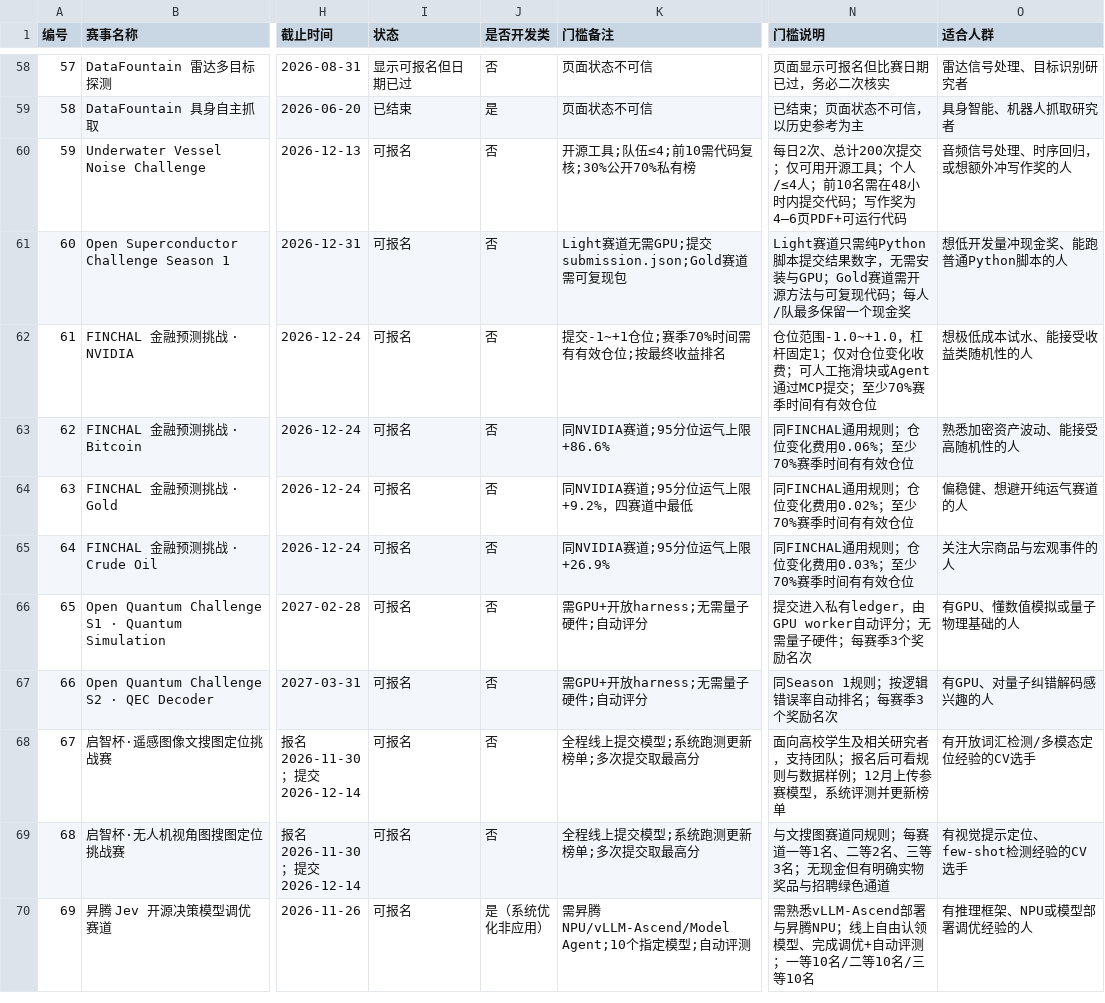
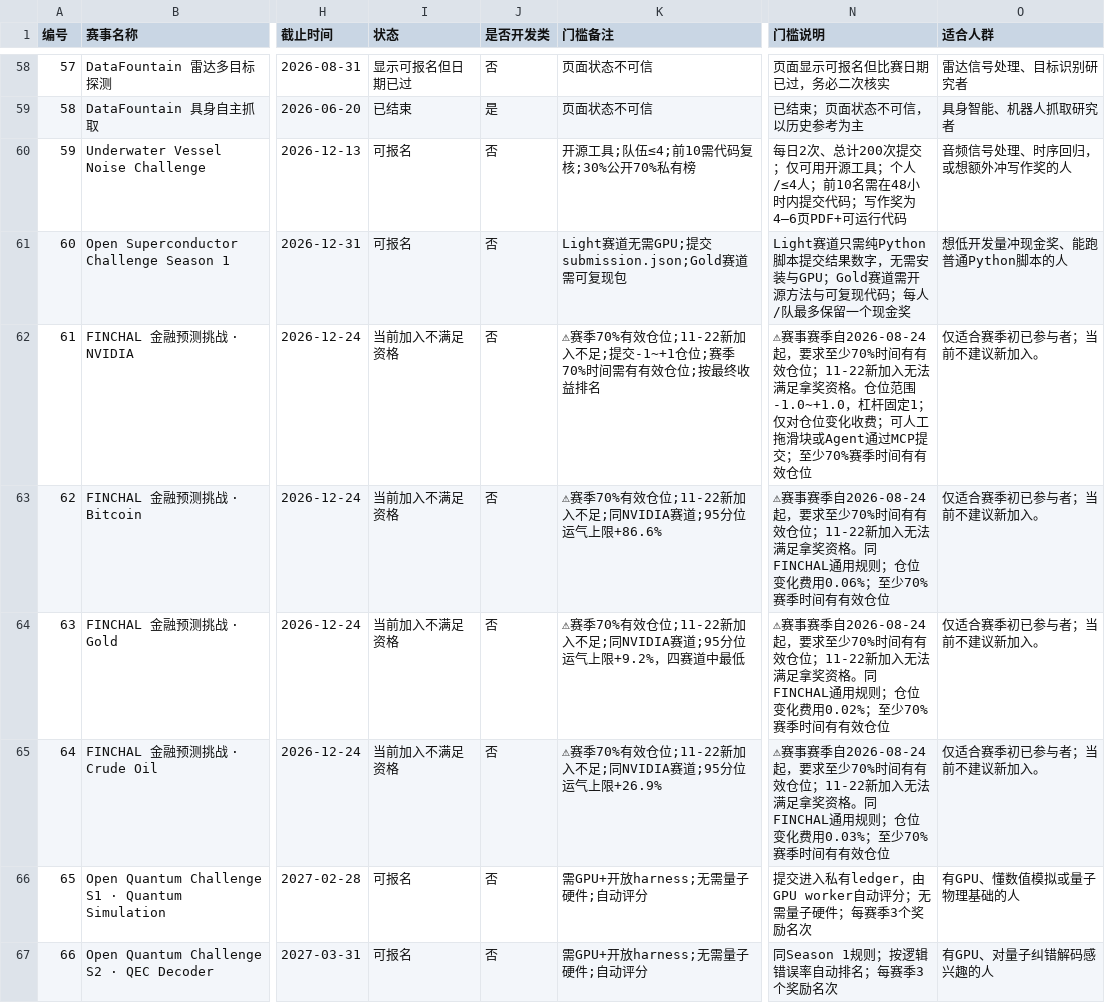
Before and after one commit to Hansen0223/competitions-of-recoding, a CSV file: competitions.csv, drawn as a sheet; only a part is shown, gaps mark what is left out; the shorter side is filled out with more unchanged rows; the diff names each change by its address in the sheet, - before the commit and + after, or states it on an @@ line.

```diff
--- a/competitions.csv
+++ b/competitions.csv
-I62:I65 (状态): 可报名
+I62:I65 (状态): 当前加入不满足资格
-K62 (门槛备注): 提交-1~+1仓位;赛季70%时间需有有效仓位;按最终收益排名
+K62 (门槛备注): ⚠赛季70%有效仓位;11-22新加入不足;提交-1~+1仓位;赛季70%时间需有有效仓位;按最终收益排名
-N62 (门槛说明): 仓位范围…
+N62 (门槛说明): ⚠赛事赛季自2026-08-24起，要求至少70%时间有有效仓位；11-22新加入无法满足拿奖资格。仓位范围…
-O62 (适合人群): 想极低成本试水、能接受收益类随机性的人
+O62 (适合人群): 仅适合赛季初已参与者；当前不建议新加入。
-K63 (门槛备注): 同NVIDIA赛道;95分位运气上限+86.6%
+K63 (门槛备注): ⚠赛季70%有效仓位;11-22新加入不足;同NVIDIA赛道;95分位运气上限+86.6%
-N63 (门槛说明): 同FINCHAL通用…
+N63 (门槛说明): ⚠赛事赛季自2026-08-24起，要求至少70%时间有有效仓位；11-22新加入无法满足拿奖资格。同FINCHAL通用…
-O63 (适合人群): 熟悉加密资产波动、能接受高随机性的人
+O63 (适合人群): 仅适合赛季初已参与者；当前不建议新加入。
-K64 (门槛备注): 同NVIDIA赛道;95分位运气上限+9.2%，四赛道中最低
+K64 (门槛备注): ⚠赛季70%有效仓位;11-22新加入不足;同NVIDIA赛道;95分位运气上限+9.2%，四赛道中最低
-N64 (门槛说明): 同FINCHAL通用…
+N64 (门槛说明): ⚠赛事赛季自2026-08-24起，要求至少70%时间有有效仓位；11-22新加入无法满足拿奖资格。同FINCHAL通用…
-O64 (适合人群): 偏稳健、想避开纯运气赛道的人
+O64 (适合人群): 仅适合赛季初已参与者；当前不建议新加入。
-K65 (门槛备注): 同NVIDIA赛道;95分位运气上限+26.9%
+K65 (门槛备注): ⚠赛季70%有效仓位;11-22新加入不足;同NVIDIA赛道;95分位运气上限+26.9%
-N65 (门槛说明): 同FINCHAL通用…
+N65 (门槛说明): ⚠赛事赛季自2026-08-24起，要求至少70%时间有有效仓位；11-22新加入无法满足拿奖资格。同FINCHAL通用…
-O65 (适合人群): 关注大宗商品与宏观事件的人
+O65 (适合人群): 仅适合赛季初已参与者；当前不建议新加入。
```
Also changed, not shown: 1 other file.
